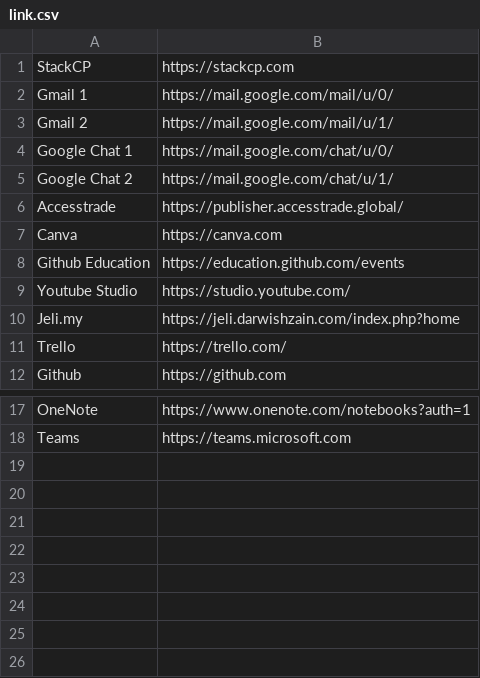
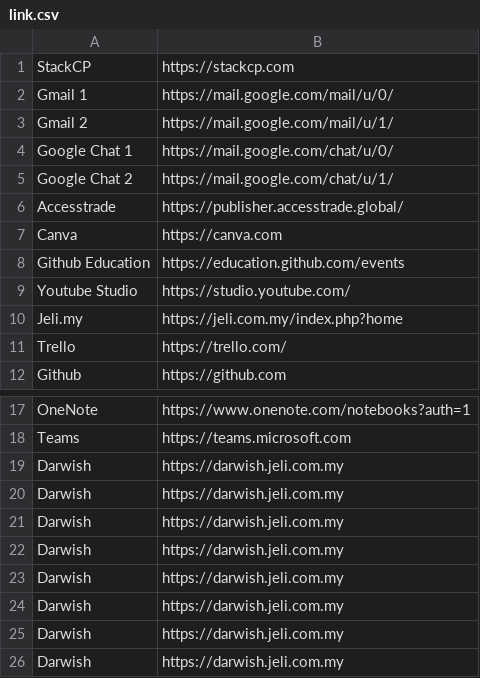
Before and after one commit to darwishzain/recluse-board, a CSV file: app/csv/link.csv, drawn as a sheet; only a part is shown, gaps mark what is left out.

Commit message:
Fix index out of limit

```diff
--- a/app/csv/link.csv
+++ b/app/csv/link.csv
@@ -9,3 +9,3 @@ Github Education,https://education.github.com/events
 Youtube Studio,https://studio.youtube.com/
-Jeli.my,https://jeli.darwishzain.com/index.php?home
+Jeli.my,https://jeli.com.my/index.php?home
 Trello,https://trello.com/
@@ -18 +18,9 @@ OneNote,https://www.onenote.com/notebooks?auth=1
 Teams,https://teams.microsoft.com
+Darwish,https://darwish.jeli.com.my
+Darwish,https://darwish.jeli.com.my
+Darwish,https://darwish.jeli.com.my
+Darwish,https://darwish.jeli.com.my
+Darwish,https://darwish.jeli.com.my
+Darwish,https://darwish.jeli.com.my
+Darwish,https://darwish.jeli.com.my
+Darwish,https://darwish.jeli.com.my
```
Also changed, not shown: 1 other file.
